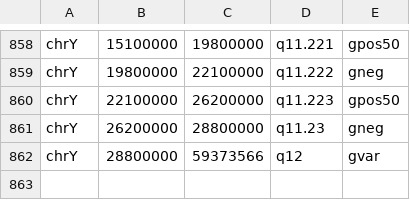
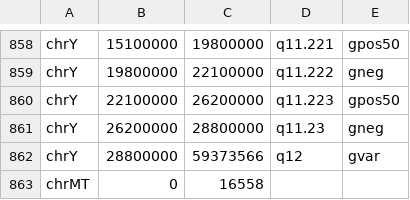
Before and after one commit to togovar/togovar, a TSV file: app/frontend/assets/GRCh37.tsv, drawn as a sheet; only a part is shown, gaps mark what is left out; the diff names each change by its address in the sheet, - before the commit and + after, or states it on an @@ line.

```diff
--- a/app/frontend/assets/GRCh37.tsv
+++ b/app/frontend/assets/GRCh37.tsv
+row 863: chrMT | 0 | 16558
```
Also changed, not shown: 3 other files.
